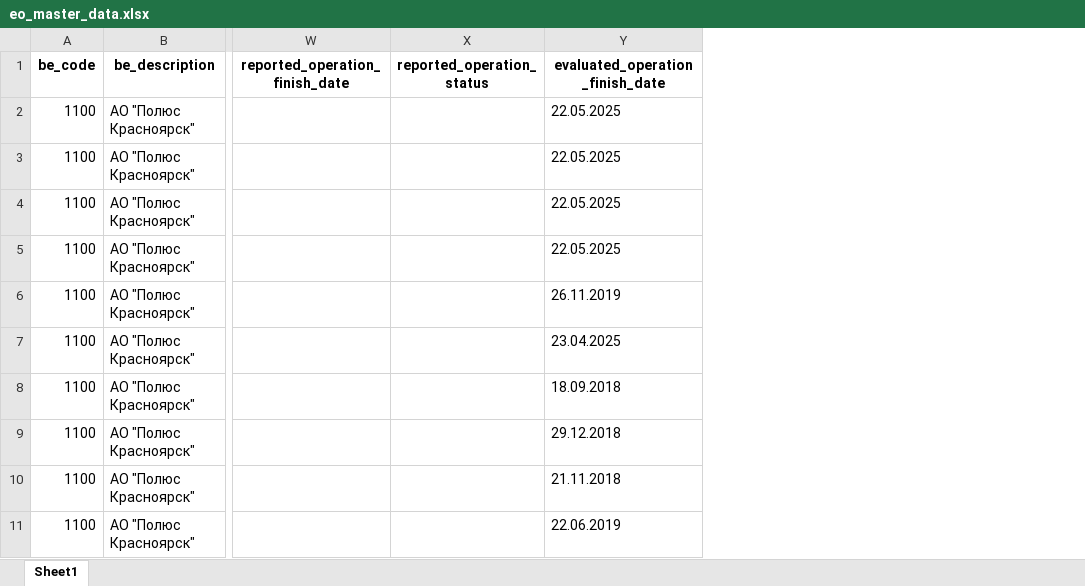
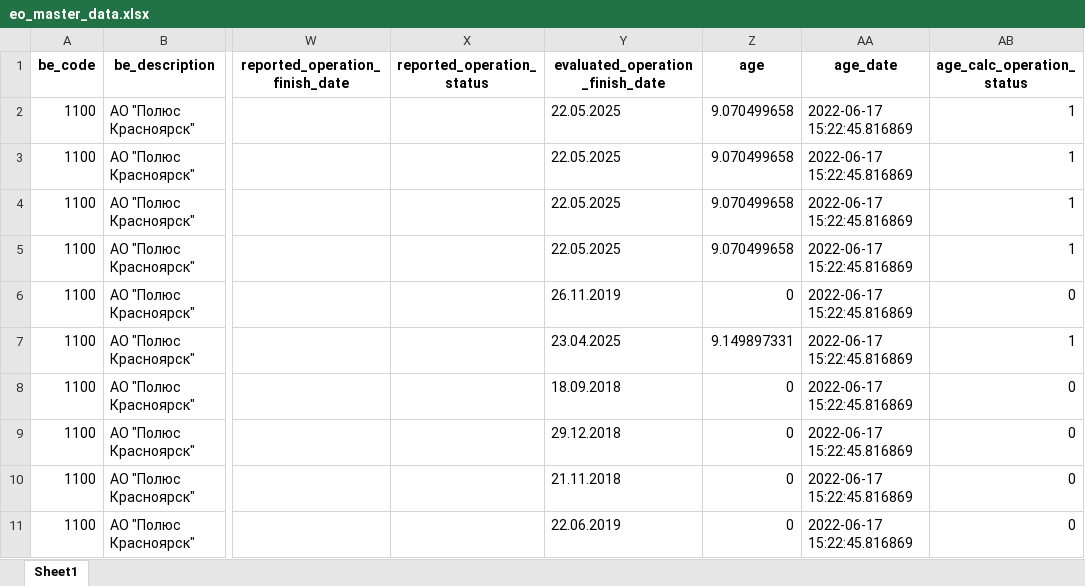
Before and after one commit to Zhenya1975/bdo_v1, an Excel workbook: downloads/eo_master_data.xlsx, sheet Sheet1, drawn as a sheet; only a part is shown, gaps mark what is left out; values as stored, in another font and other column widths than the file's, no borders; the diff names each change by its address in the sheet, - before the commit and + after, or states it on an @@ line.

Commit message:
age calc

```diff
--- a/downloads/eo_master_data.xlsx (sheet Sheet1)
+++ b/downloads/eo_master_data.xlsx (sheet Sheet1)
+column Z (age), rows 2-11: 9.070499658 | 9.070499658 | 9.070499658 | 9.070499658 | 0 | 9.149897331 | 0 | 0 | 0 | 0
+column AA (age_date), rows 2-11: all 2022-06-17 15:22:45.816869
+column AB (age_calc_operation_status), rows 2-11: 1 | 1 | 1 | 1 | 0 | 1 | 0 | 0 | 0 | 0
```
Also changed, not shown: 9 other files.
